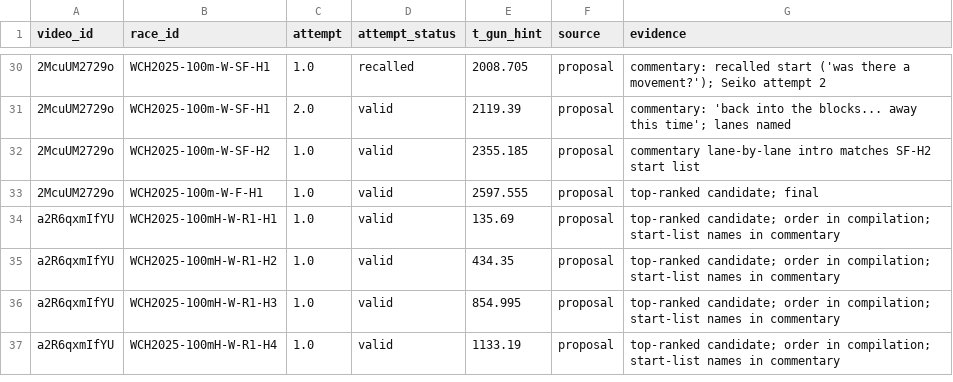
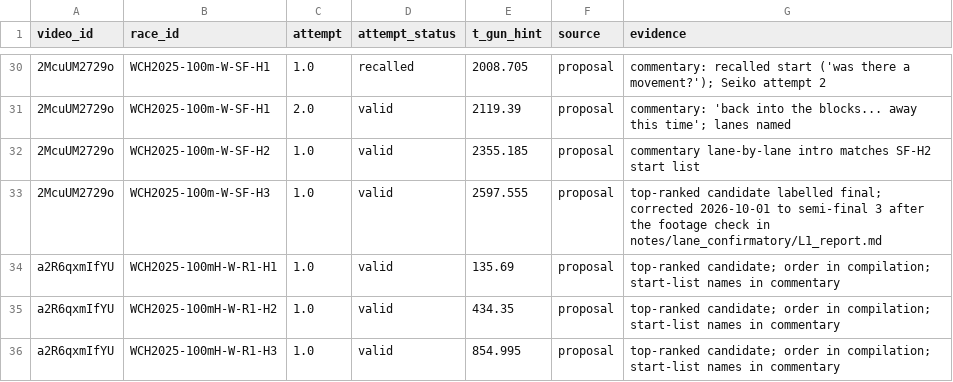
Before and after one commit to LuckyBunnyLee/same-rule-different-odds, a CSV file: analysis/measure/race_starts_curated.csv, drawn as a sheet; only a part is shown, gaps mark what is left out; the shorter side is filled out with more unchanged rows; the diff names each change by its address in the sheet, - before the commit and + after, or states it on an @@ line.

Commit message:
Data correction: one calibration start relabelled (women's 100 m semi-final 3, not the final; found by the footage check); downstream outputs rerun and verified byte for byte; abstract text unchanged (notes/data_correction_2026-10-01.md)

```diff
--- a/analysis/measure/race_starts_curated.csv
+++ b/analysis/measure/race_starts_curated.csv
-B33 (race_id): WCH2025-100m-W-F-H1
+B33 (race_id): WCH2025-100m-W-SF-H3
-G33 (evidence): top-ranked candidate; final
+G33 (evidence): top-ranked candidate labelled final; corrected 2026-10-01 to semi-final 3 after the footage check in notes/lane_confirmatory/L1_report.md
```
Also changed, not shown: analysis/measure/annotation_key_heldout.csv, analysis/measure/manual_annotations.csv, 18 other files.
